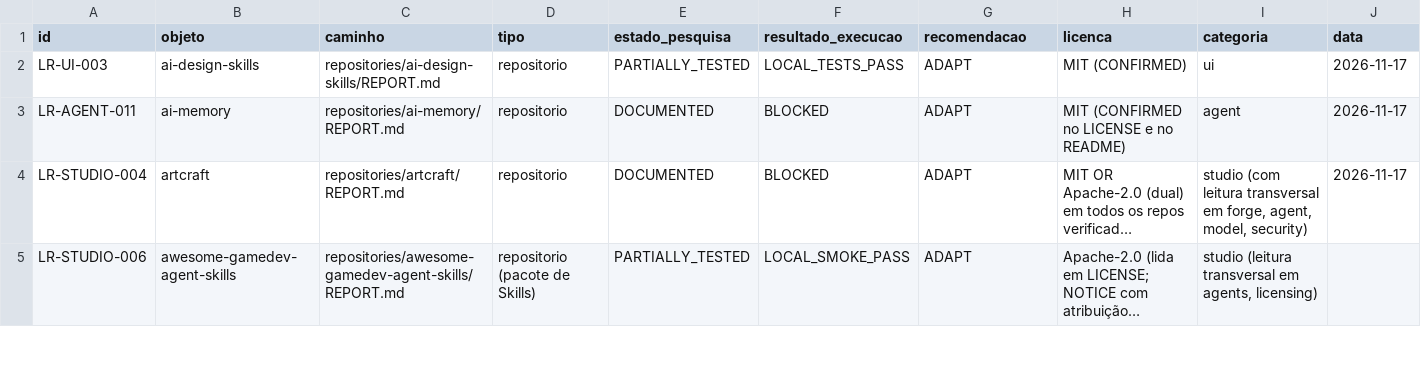
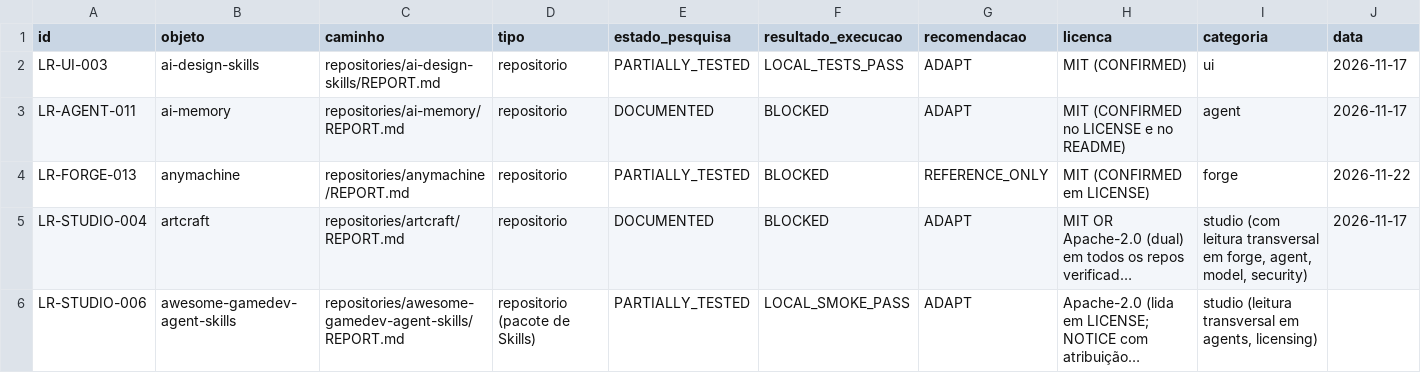
Before and after one commit to BloomRX/Lia-Research, a TSV file: catalog/catalog.tsv, drawn as a sheet; only a part is shown; long unchanged cells end in …; rows hold the shown columns only; the diff covers the shown part only; the diff names each change by its address in the sheet, - before the commit and + after, or states it on an @@ line.

```diff
--- a/catalog/catalog.tsv
+++ b/catalog/catalog.tsv
+row 4: LR-FORGE-013 | anymachine | repositories/anymachine/REPORT.md | repositorio | PARTIALLY_TESTED | BLOCKED | REFERENCE_ONLY | MIT (CONFIRMED em LICENSE) | forge | 2026-11-22
```
Also changed, not shown: 6 added rows elsewhere in this file, 3 other files.
